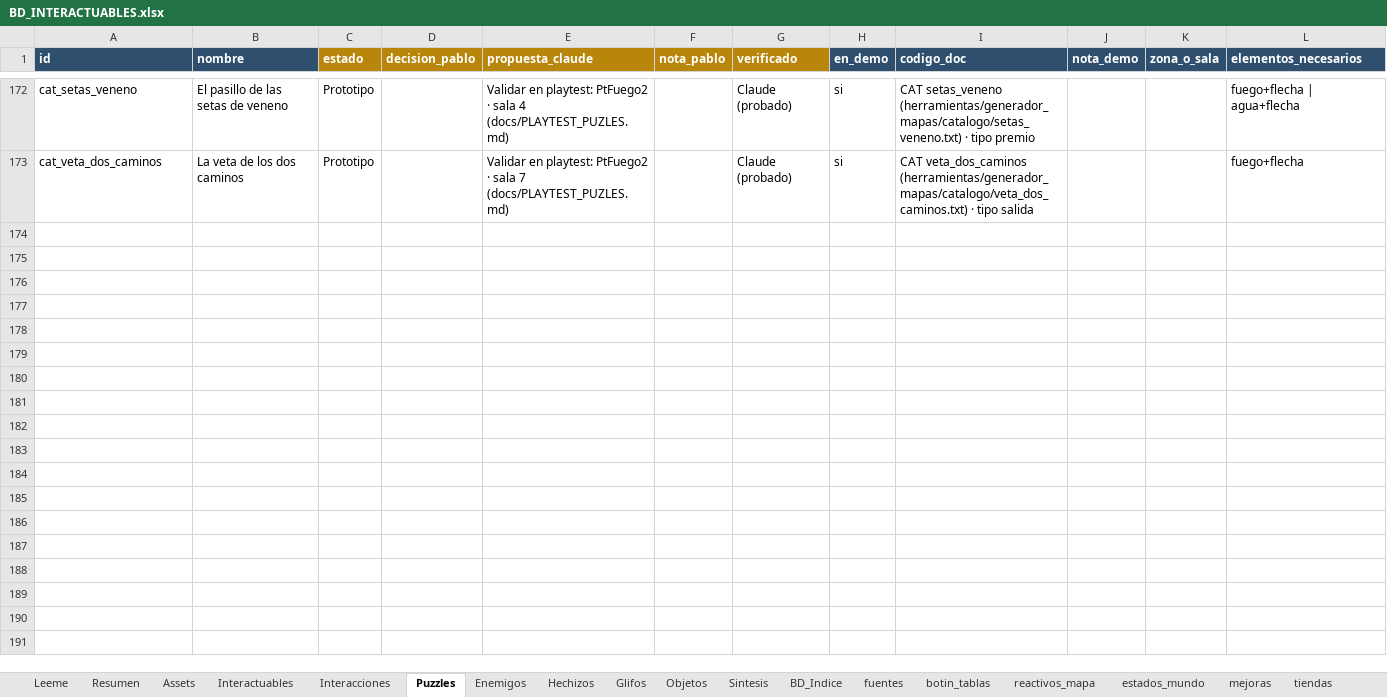
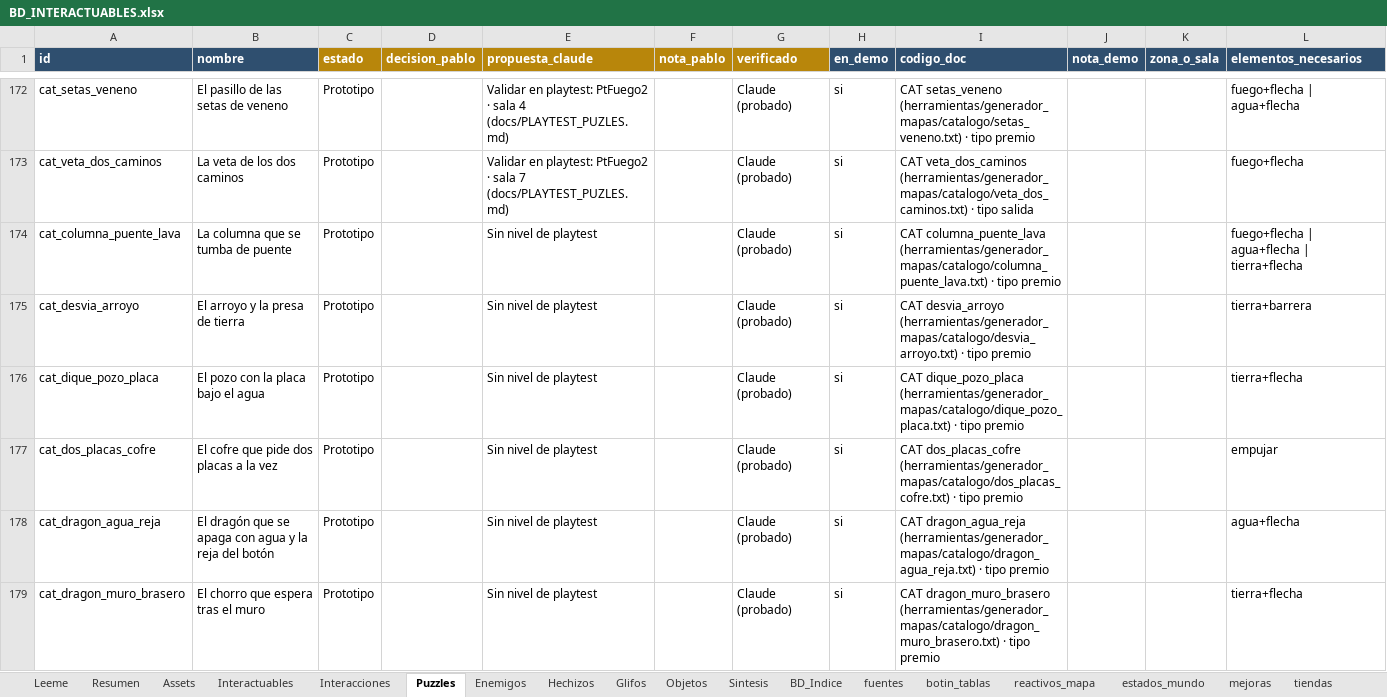
Before and after one commit to lodrok123/magic-symbols, an Excel workbook: docs/BD_INTERACTUABLES.xlsx, sheet Puzzles, drawn as a sheet; only a part is shown, gaps mark what is left out; values as stored, in another font and other column widths than the file's, no borders; conditional formats not drawn; rows hold the shown columns only; the diff covers the shown part only; the diff names each change by its address in the sheet, - before the commit and + after, or states it on an @@ line.

```diff
--- a/docs/BD_INTERACTUABLES.xlsx (sheet Puzzles)
+++ b/docs/BD_INTERACTUABLES.xlsx (sheet Puzzles)
+row 174: cat_columna_puente_lava | La columna que se tumba de puente | Prototipo |  | Sin nivel de playtest |  | Claude (probado) | si | CAT columna_puente_lava (herramientas/generador_mapas/catalogo/columna_puente_lava.txt) · tipo premio |  |  | fuego+flecha | agua+flecha | tierra+flecha
+row 175: cat_desvia_arroyo | El arroyo y la presa de tierra | Prototipo |  | Sin nivel de playtest |  | Claude (probado) | si | CAT desvia_arroyo (herramientas/generador_mapas/catalogo/desvia_arroyo.txt) · tipo premio |  |  | tierra+barrera
+row 176: cat_dique_pozo_placa | El pozo con la placa bajo el agua | Prototipo |  | Sin nivel de playtest |  | Claude (probado) | si | CAT dique_pozo_placa (herramientas/generador_mapas/catalogo/dique_pozo_placa.txt) · tipo premio |  |  | tierra+flecha
+row 177: cat_dos_placas_cofre | El cofre que pide dos placas a la vez | Prototipo |  | Sin nivel de playtest |  | Claude (probado) | si | CAT dos_placas_cofre (herramientas/generador_mapas/catalogo/dos_placas_cofre.txt) · tipo premio |  |  | empujar
+row 178: cat_dragon_agua_reja | El dragón que se apaga con agua y la reja del botón | Prototipo |  | Sin nivel de playtest |  | Claude (probado) | si | CAT dragon_agua_reja (herramientas/generador_mapas/catalogo/dragon_agua_reja.txt) · tipo premio |  |  | agua+flecha
+row 179: cat_dragon_muro_brasero | El chorro que espera tras el muro | Prototipo |  | Sin nivel de playtest |  | Claude (probado) | si | CAT dragon_muro_brasero (herramientas/generador_mapas/catalogo/dragon_muro_brasero.txt) · tipo premio |  |  | tierra+flecha
```
Also changed, not shown: 5 added rows elsewhere in this sheet, 51 other files.
